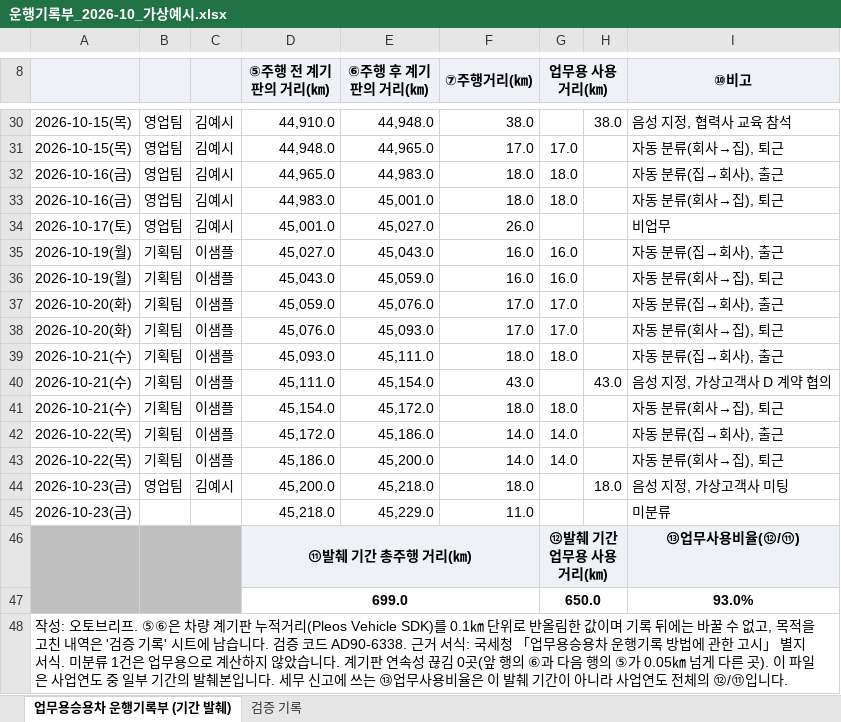
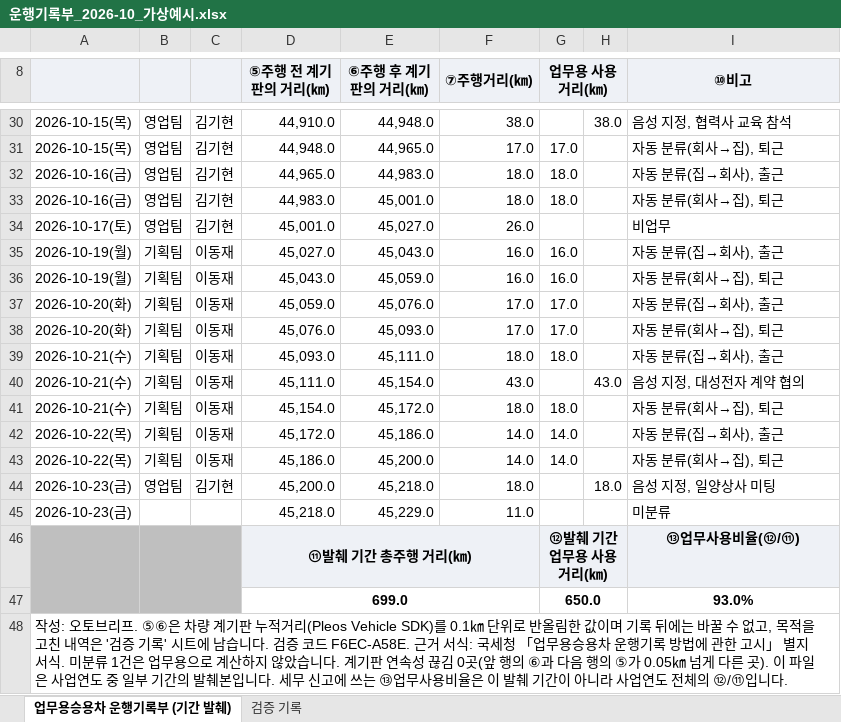
Before and after one commit to autobrief-app/autobrief, an Excel workbook: docs/samples/운행기록부_2026-10_가상예시.xlsx, sheet 업무용승용차 운행기록부 (기간 발췌), drawn as a sheet; only a part is shown, gaps mark what is left out; values as stored, in another font and other column widths than the file's, no borders; the diff covers the shown part only; the diff names each change by its address in the sheet, - before the commit and + after, or states it on an @@ line.

```diff
--- a/docs/samples/운행기록부_2026-10_가상예시.xlsx (sheet 업무용승용차 운행기록부 (기간 발췌))
+++ b/docs/samples/운행기록부_2026-10_가상예시.xlsx (sheet 업무용승용차 운행기록부 (기간 발췌))
-C30:C34: 김예시
+C30:C34: 김기현
-C35:C43: 이샘플
+C35:C43: 이동재
-I40 (⑩비고): 음성 지정, 가상고객사 D 계약 협의
+I40 (⑩비고): 음성 지정, 대성전자 계약 협의
-C44: 김예시
+C44: 김기현
-I44 (⑩비고): 음성 지정, 가상고객사 미팅
+I44 (⑩비고): 음성 지정, 일양상사 미팅
-A48: …코드 AD90-6338. 근거 서…
+A48: …코드 F6EC-A58E. 근거 서…
```
Also changed, not shown: 24 edited cells elsewhere in this sheet, sheet 검증 기록, docs/samples/운행기록부_2026_사업연도_가상예시.xlsx, 22 other files.
